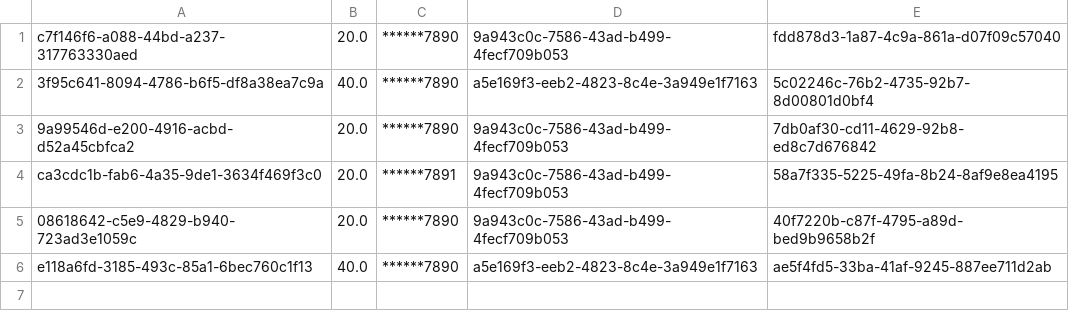
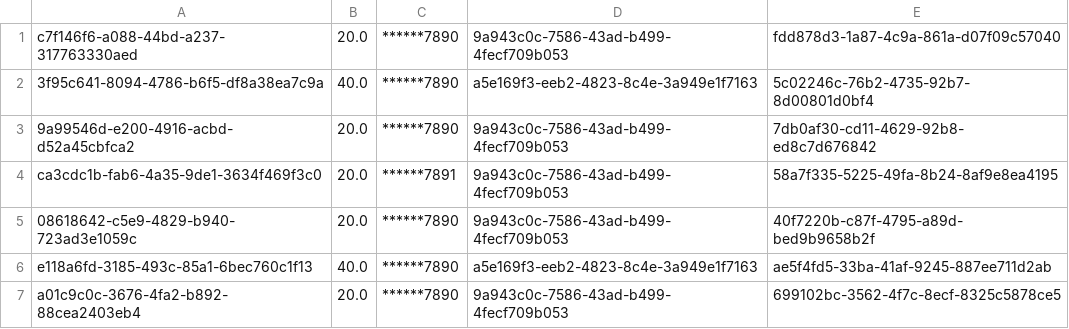
Before and after one commit to Dame33/EECS-3311-Project, a CSV file: EECS-3311-Project/databases/Payments.csv, drawn as a sheet; the diff names each change by its address in the sheet, - before the commit and + after, or states it on an @@ line.

```diff
--- a/EECS-3311-Project/databases/Payments.csv
+++ b/EECS-3311-Project/databases/Payments.csv
+row 7: a01c9c0c-3676-4fa2-b892-88cea2403eb4 | 20.0 | ******7890 | 9a943c0c-7586-43ad-b499-4fecf709b053 | 699102bc-3562-4f7c-8ecf-8325c5878ce5
```
Also changed, not shown: EECS-3311-Project/databases/Bookings.csv, EECS-3311-Project/databases/Users.csv, 2 other files.
